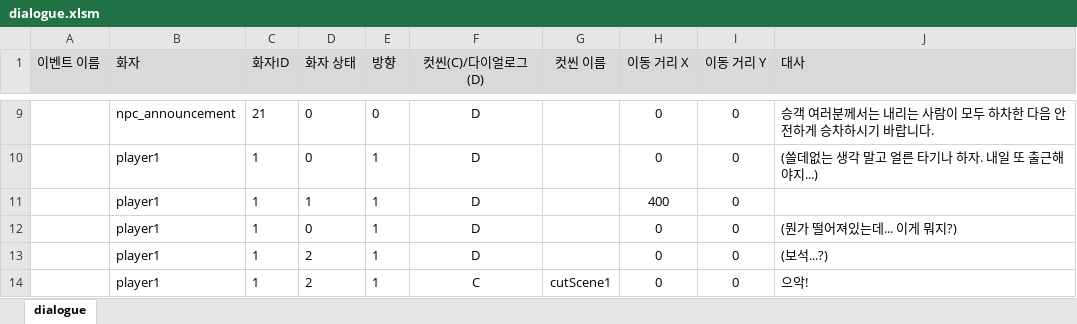
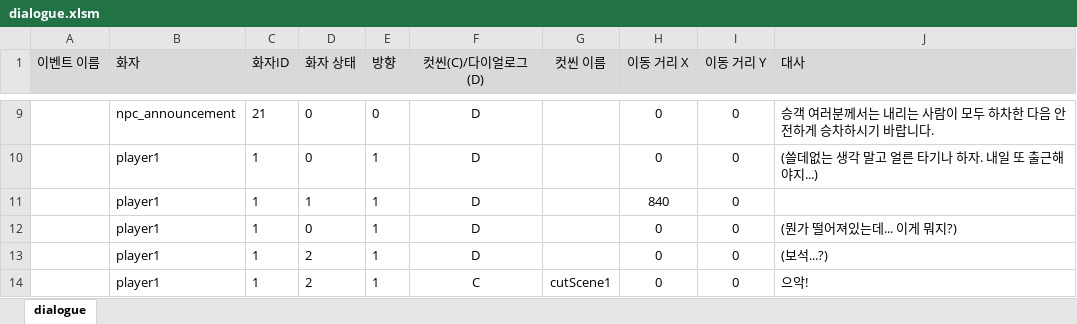
Before and after one commit to kimi5231/B1A2_project1_data, an Excel workbook: data/dialogue.xlsm, sheet dialogue, drawn as a sheet; only a part is shown, gaps mark what is left out; values as stored, in another font and other column widths than the file's, no borders; the diff names each change by its address in the sheet, - before the commit and + after, or states it on an @@ line.

Commit message:
dialogue 관련 값 수정

```diff
--- a/data/dialogue.xlsm (sheet dialogue)
+++ b/data/dialogue.xlsm (sheet dialogue)
-H11 (이동 거리 X): 400
+H11 (이동 거리 X): 840
```
Also changed, not shown: data/item.xlsm.
